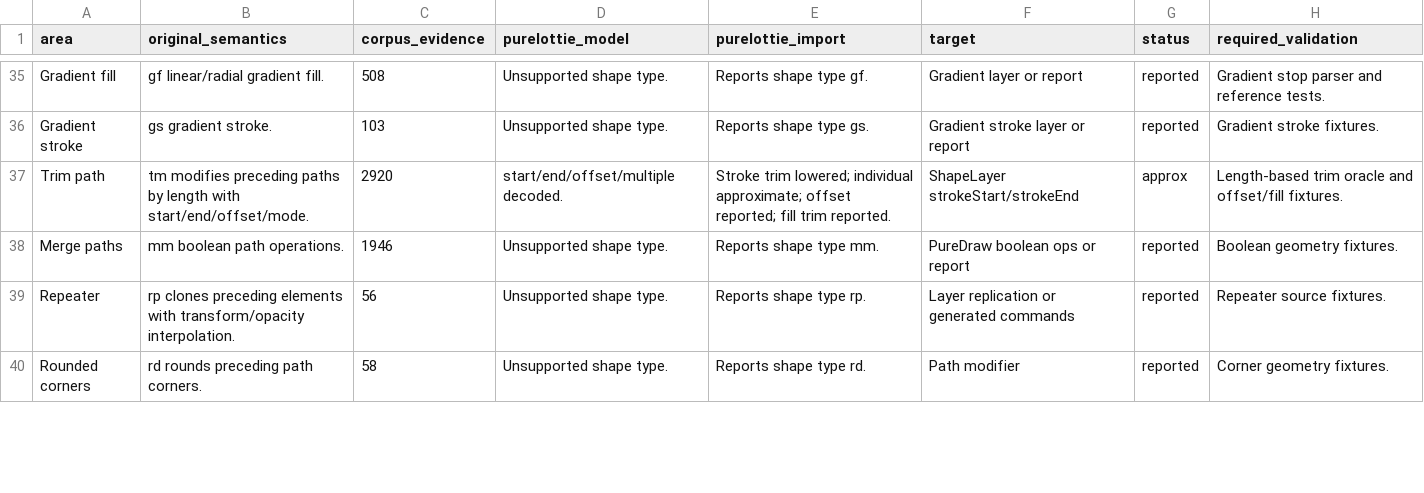
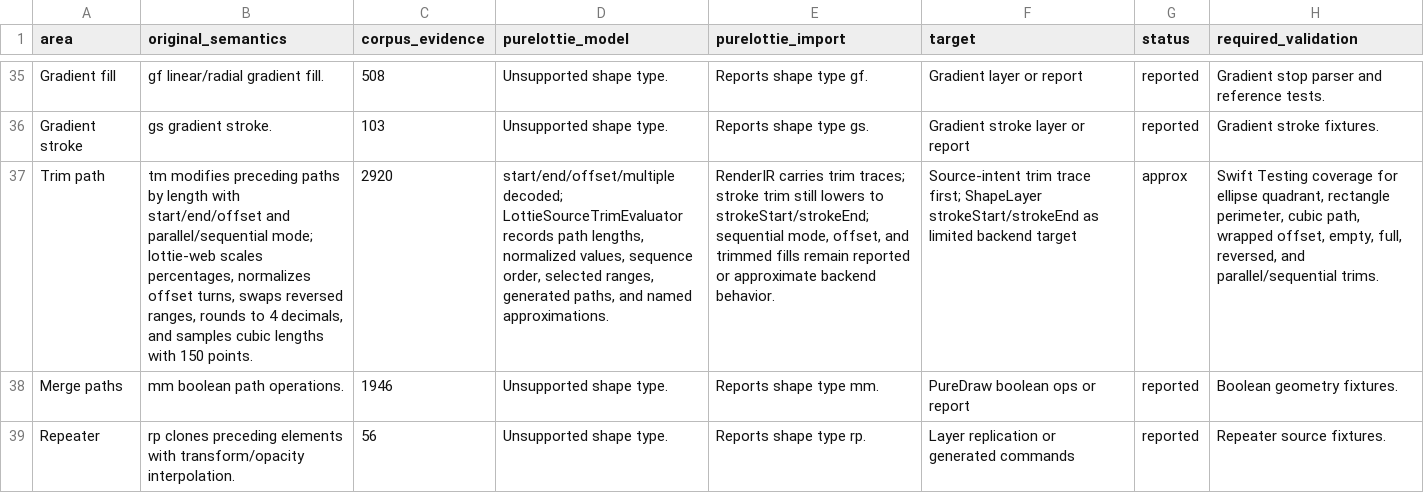
Before and after one commit to mihaelamj/PureLottie, a CSV file: docs/lottie-format/conformance-matrix.csv, drawn as a sheet; only a part is shown, gaps mark what is left out; the shorter side is filled out with more unchanged rows; the diff names each change by its address in the sheet, - before the commit and + after, or states it on an @@ line.

Commit message:
feat(evaluation): trace lottie trim path intent

```diff
--- a/docs/lottie-format/conformance-matrix.csv
+++ b/docs/lottie-format/conformance-matrix.csv
-B37 (original_semantics): …length with start/end/offset/mode.
+B37 (original_semantics): …length with start/end/offset and parallel/sequential mode; lottie-web scales percentages, normalizes offset turns, swaps reversed ranges, rounds to 4 decimals, and samples cubic lengths with 150 points.
-D37 (purelottie_model): start/end/offset/multiple decoded.
+D37 (purelottie_model): start/end/offset/multiple decoded; LottieSourceTrimEvaluator records path lengths, normalized values, sequence order, selected ranges, generated paths, and named approximations.
-E37 (purelottie_import): Stroke trim lowered; individual approximate; offset reported; fill trim reported.
+E37 (purelottie_import): RenderIR carries trim traces; stroke trim still lowers to strokeStart/strokeEnd; sequential mode, offset, and trimmed fills remain reported or approximate backend behavior.
-F37 (target): ShapeLayer strokeStart/strokeEnd
+F37 (target): Source-intent trim trace first; ShapeLayer strokeStart/strokeEnd as limited backend target
-H37 (required_validation): Length-based trim oracle and offset/fill fixtures.
+H37 (required_validation): Swift Testing coverage for ellipse quadrant, rectangle perimeter, cubic path, wrapped offset, empty, full, reversed, and parallel/sequential trims.
```
Also changed, not shown: 6 other files.
